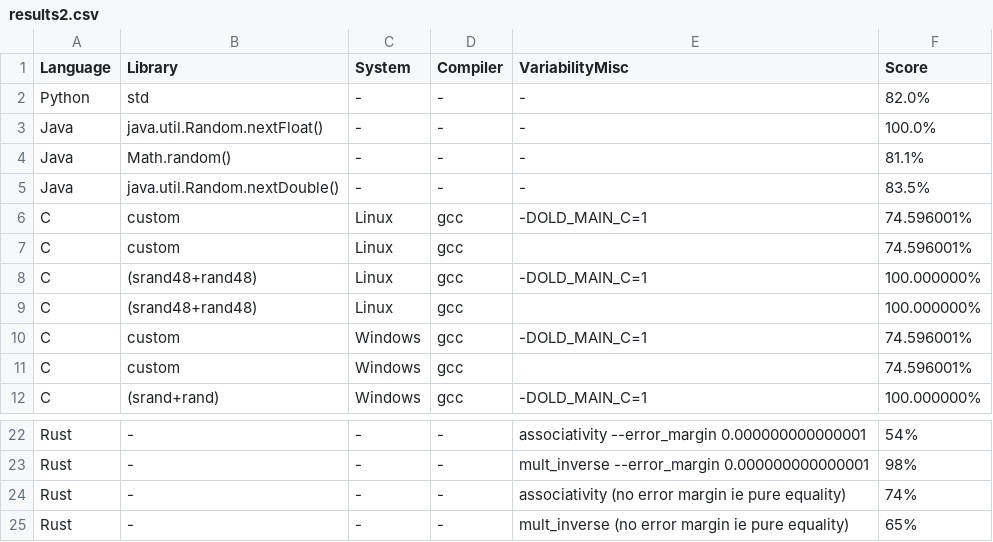
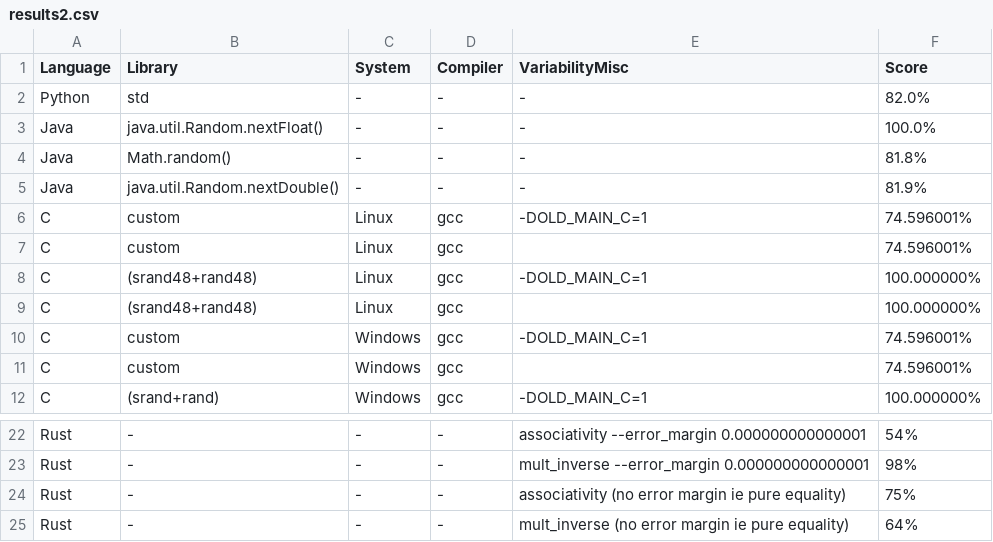
Before and after one commit to FAMILIAR-project/reproducibility-associativity, a CSV file: results2.csv, drawn as a sheet; only a part is shown, gaps mark what is left out.

Commit message:
new results with Rust

```diff
--- a/results2.csv
+++ b/results2.csv
@@ -3,4 +3,4 @@ Python,std,-,-,-,82.0%
 Java,java.util.Random.nextFloat(),-,-,-,100.0%
-Java,Math.random(),-,-,-,81.1%
-Java,java.util.Random.nextDouble(),-,-,-,83.5%
+Java,Math.random(),-,-,-,81.8%
+Java,java.util.Random.nextDouble(),-,-,-,81.9%
 C,custom,Linux,gcc,-DOLD_MAIN_C=1,74.596001%
@@ -23,3 +23,3 @@ Rust,-,-,-,associativity --error_margin 0.000000000000001,54%
 Rust,-,-,-,mult_inverse --error_margin 0.000000000000001,98%
-Rust,-,-,-,associativity (no error margin ie pure equality),74%
-Rust,-,-,-,mult_inverse (no error margin ie pure equality),65%
+Rust,-,-,-,associativity (no error margin ie pure equality),75%
+Rust,-,-,-,mult_inverse (no error margin ie pure equality),64%
```
